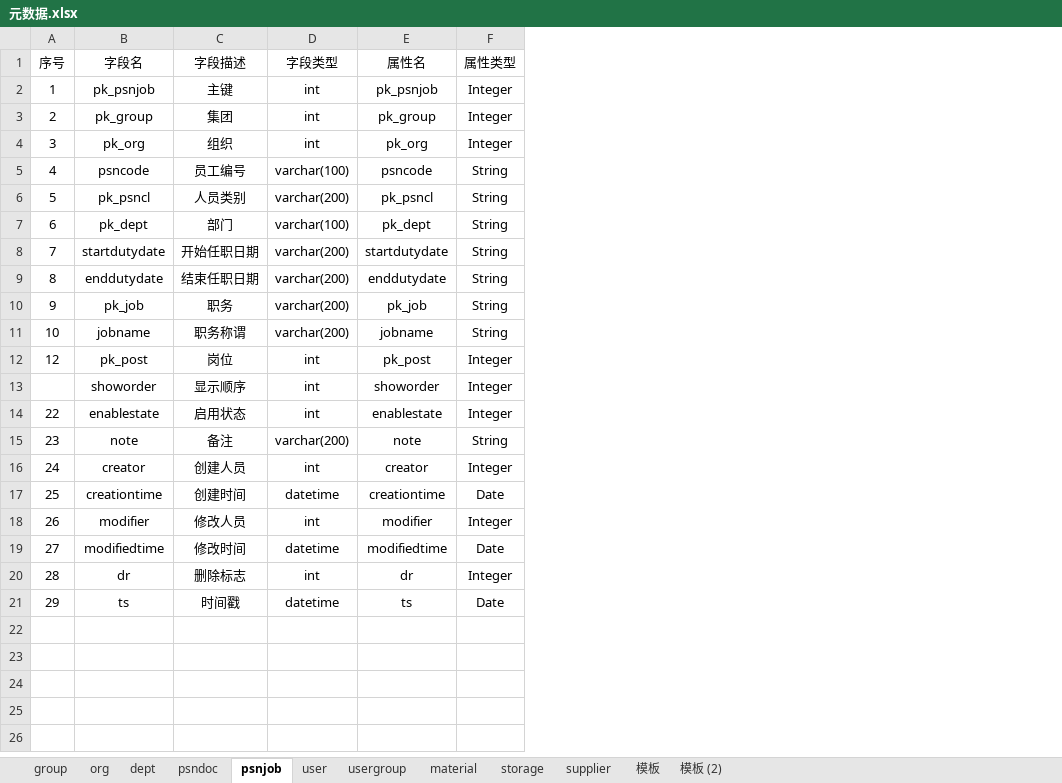
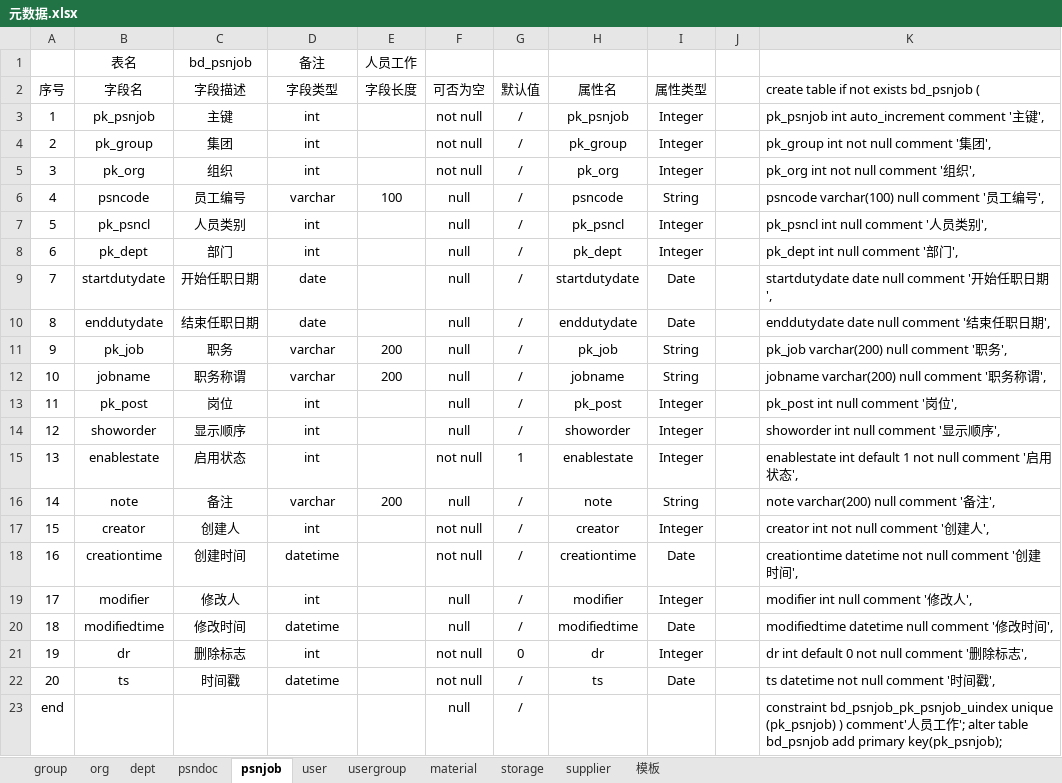
Before and after one commit to wyd288/andnow, an Excel workbook: designdocuments/元数据.xlsx, sheet psnjob, drawn as a sheet; values as stored, in another font and other column widths than the file's, no borders; table styles not drawn; addresses are those after the commit; the diff names each change by its address in the sheet, - before the commit and + after, or states it on an @@ line.

```diff
--- a/designdocuments/元数据.xlsx (sheet psnjob)
+++ b/designdocuments/元数据.xlsx (sheet psnjob)
-sheet tab: 模板 (2)
+column E (字段长度), rows 6-16: 100 |  |  |  |  | 200 | 200 |  |  |  | 200
+column F (可否为空), rows 3-22: not null | not null | not null | null | null | null | null | null | null | null | null | null | not null | null | not null | not null | null | null | not null | not null
+column G (默认值), rows 3-22: / | / | / | / | / | / | / | / | / | / | / | / | 1 | / | / | / | / | / | 0 | /
+column J, empty
+column K, rows 2-22: create table if not exists bd_psnjob ( | pk_psnjob int auto_increment comment '主键', | pk_group int not null comment '集团', | pk_org int not null comment '组织', | psncode varchar(100) null comment '员工编号', | pk_psncl int null comment '人员类别', | pk_dept int null comment '部门', | startdutydate date null comment '开始任职日期', | enddutydate date null comment '结束任职日期', | pk_job varchar(200) null comment '职务', | jobname varchar(200) null comment '职务称谓', | pk_post int null comment '岗位', | showorder int null comment '显示顺序', | enablestate int default 1 not null comment '启用状态', | note varchar(200) null comment '备注', | creator int not null comment '创建人', | creationtime datetime not null comment '创建时间', | modifier int null comment '修改人', | modifiedtime datetime null comment '修改时间', | dr int default 0 not null comment '删除标志', | ts datetime not null comment '时间戳',
+row 1:  | 表名 | bd_psnjob | 备注 | 人员工作
-D6 (字段类型): varchar(100)
+D6 (字段类型): varchar
-D7 (字段类型): varchar(200)
+D7 (字段类型): int
-I7:I8 (属性类型): String
+I7:I8 (属性类型): Integer
-D8 (字段类型): varchar(100)
+D8 (字段类型): int
-D9:D10 (字段类型): varchar(200)
+D9:D10 (字段类型): date
-I9:I10 (属性类型): String
+I9:I10 (属性类型): Date
-D11:D12 (字段类型): varchar(200)
+D11:D12 (字段类型): varchar
-A13 (序号): 12
+A13 (序号): 11
-A14 (序号): (empty)
+A14 (序号): 12
-A15 (序号): 22
+A15 (序号): 13
-A16 (序号): 23
+A16 (序号): 14
-D16 (字段类型): varchar(200)
+D16 (字段类型): varchar
-A17 (序号): 24
+A17 (序号): 15
-C17 (字段描述): 创建人员
+C17 (字段描述): 创建人
-A18 (序号): 25
+A18 (序号): 16
-A19 (序号): 26
+A19 (序号): 17
-C19 (字段描述): 修改人员
+C19 (字段描述): 修改人
-A20 (序号): 27
+A20 (序号): 18
-A21 (序号): 28
+A21 (序号): 19
-A22 (序号): 29
+A22 (序号): 20
+row 23: end |  |  |  |  | null | / |  |  |  | constraint bd_psnjob_pk_psnjob_uindex unique (pk_psnjob) ) comment'人员工作'; alter table bd_psnjob add primary key(pk_psnjob);
```
Also changed, not shown: sheet supplier, sheet storage, sheet dept, sheet org, sheet user, sheet material, 3 more sheets, formulas that keep their value, 1 other file.
